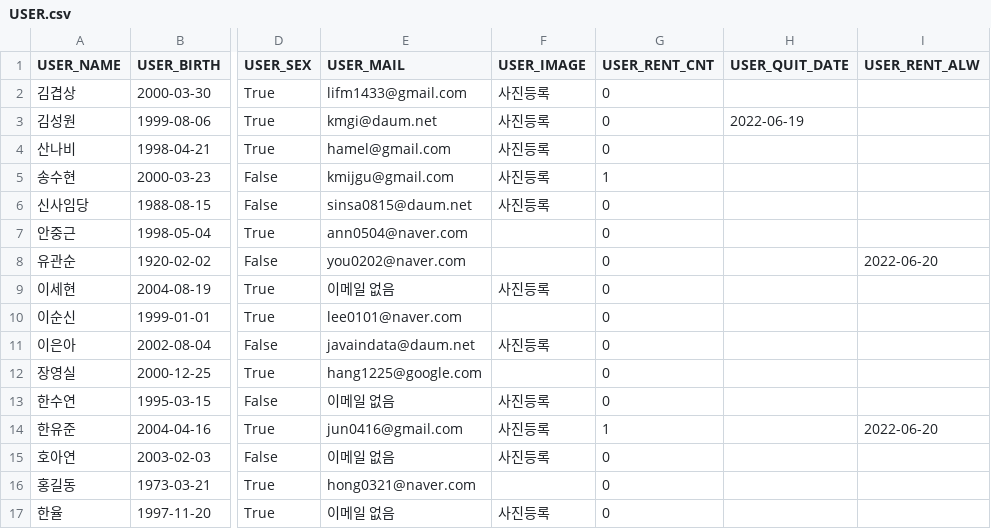
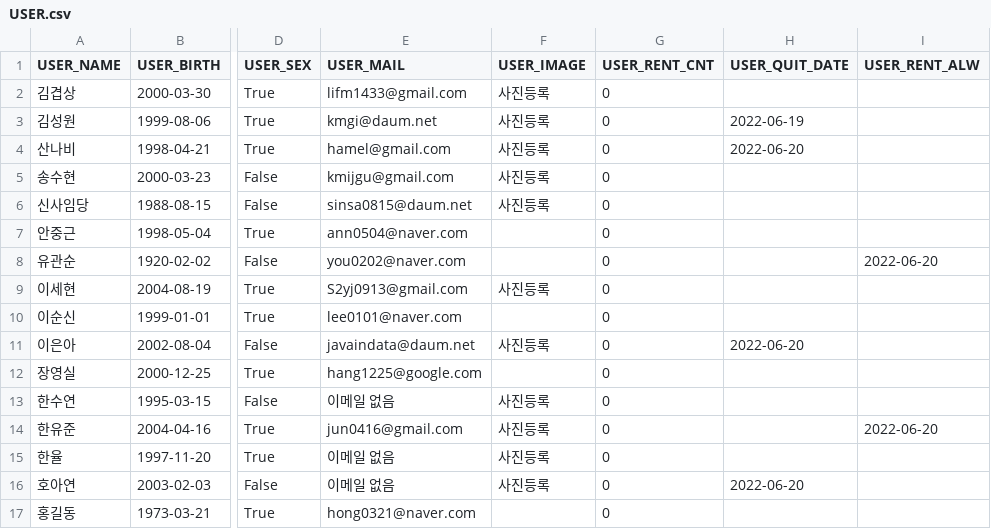
Before and after one commit to minjuuH/Flush-Team-Project, a CSV file: USER.csv, drawn as a sheet; only a part is shown, gaps mark what is left out; addresses are those after the commit; the diff names each change by its address in the sheet, - before the commit and + after, or states it on an @@ line.

```diff
--- a/USER.csv
+++ b/USER.csv
-H4 (USER_QUIT_DATE): (empty)
+H4 (USER_QUIT_DATE): 2022-06-20
-G5 (USER_RENT_CNT): 1
+G5 (USER_RENT_CNT): 0
-E9 (USER_MAIL): 이메일 없음
+E9 (USER_MAIL): S2yj0913@gmail.com
-H11 (USER_QUIT_DATE): (empty)
+H11 (USER_QUIT_DATE): 2022-06-20
-G14 (USER_RENT_CNT): 1
+G14 (USER_RENT_CNT): 0
@@ row 17 moved to row 15: 한율 @@
-H16 (USER_QUIT_DATE): (empty)
+H16 (USER_QUIT_DATE): 2022-06-20
```
Also changed, not shown: RENT.csv, 3 other files.
